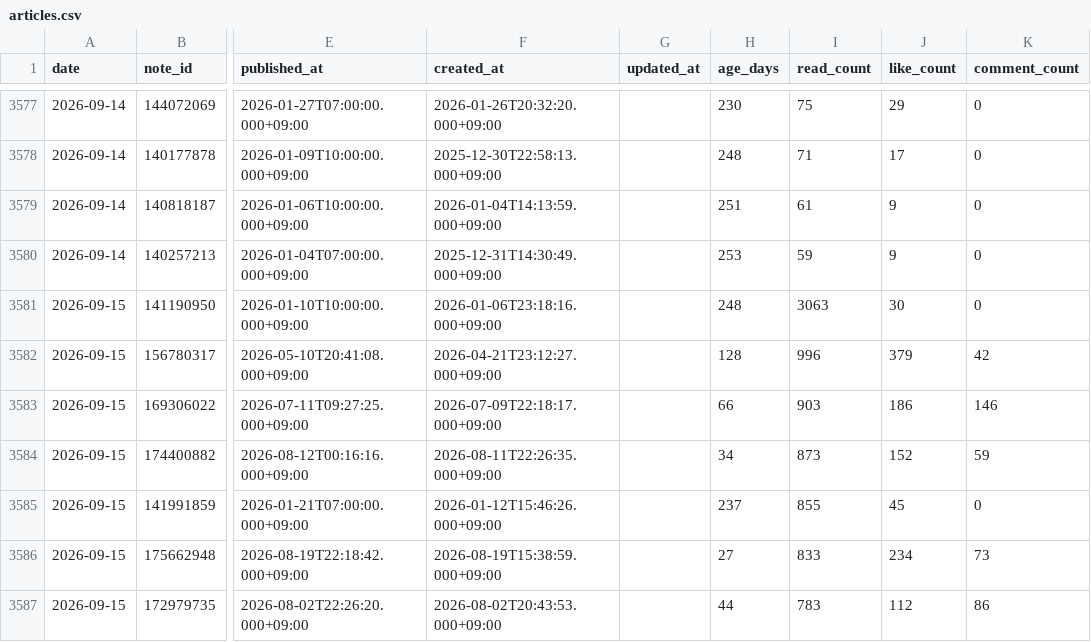
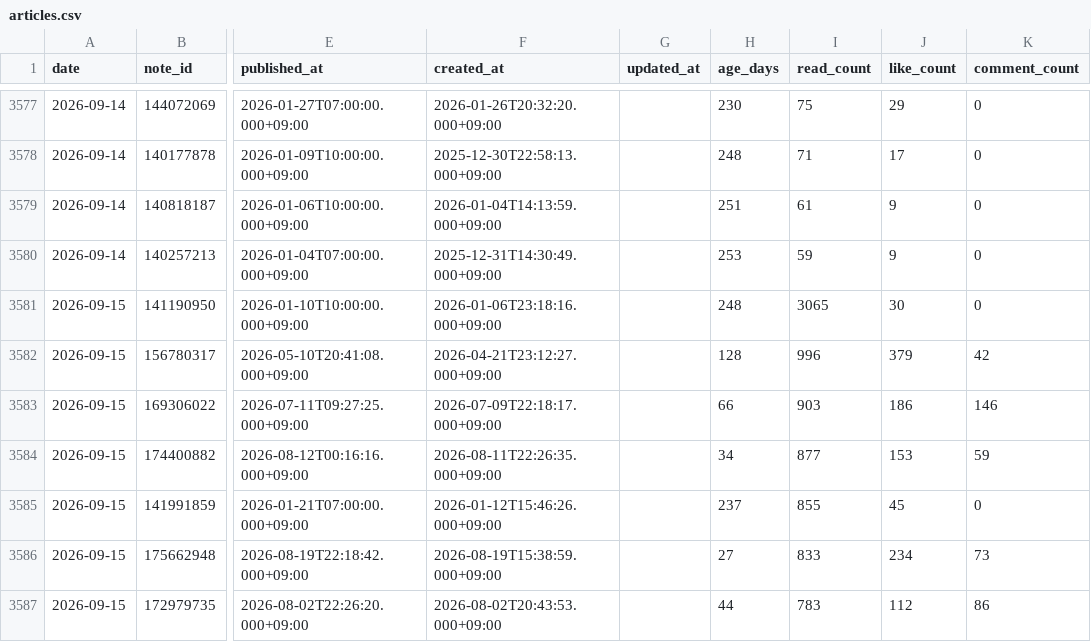
Before and after one commit to thinkingshiba0526-dot/note-stats-dashboard, a CSV file: data/articles.csv, drawn as a sheet; only a part is shown, gaps mark what is left out; the diff covers the shown part only; the diff names each change by its address in the sheet, - before the commit and + after, or states it on an @@ line.

```diff
--- a/data/articles.csv
+++ b/data/articles.csv
-I3581 (read_count): 3063
+I3581 (read_count): 3065
-I3584 (read_count): 873
+I3584 (read_count): 877
-J3584 (like_count): 152
+J3584 (like_count): 153
```
Also changed, not shown: 1 added row, 1 removed row and 7 edited cells elsewhere in this file, data/daily_summary.csv, data/funnel_cumulative_summary.csv, 7 other files.
